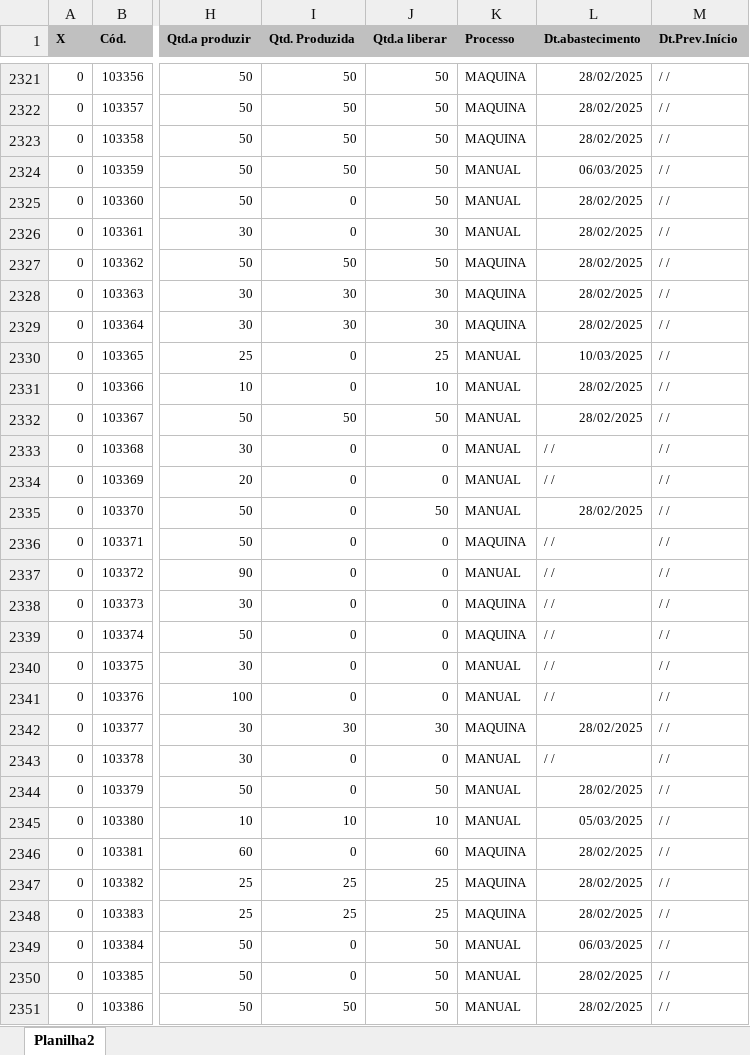
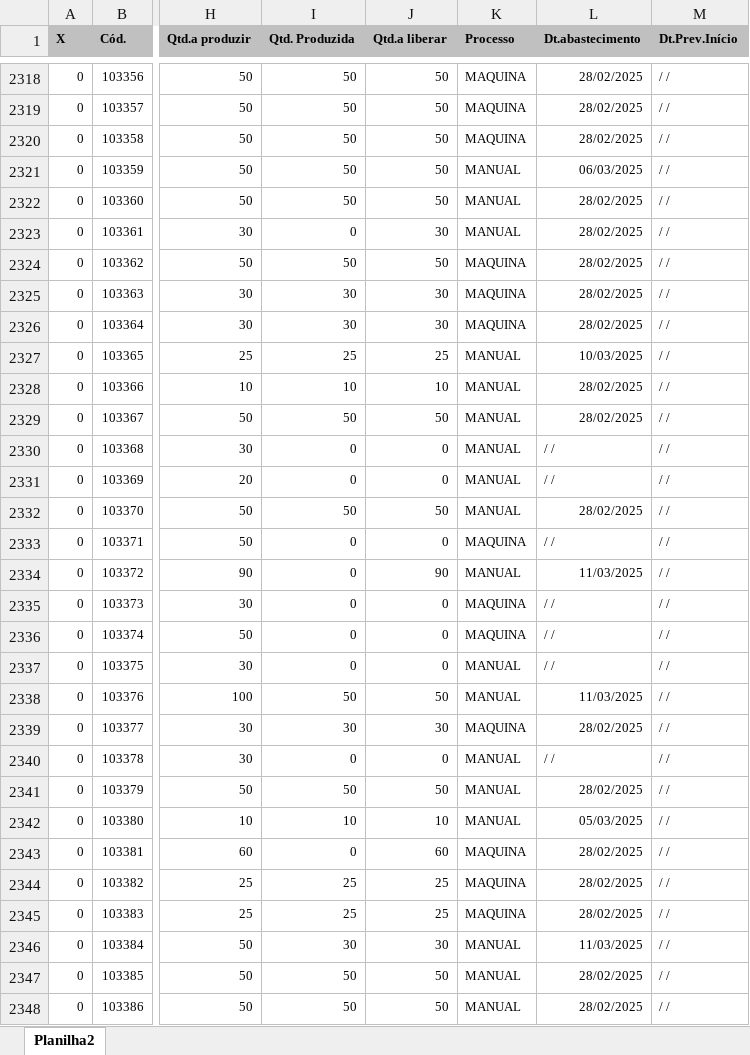
Before and after one commit to zcaus/newdash, an Excel workbook: planilha/ABASTECIDOS.XLSX, sheet Planilha2, drawn as a sheet; only a part is shown, gaps mark what is left out; values as stored, in another font and other column widths than the file's, no borders; addresses are those after the commit; the diff covers the shown part only; the diff names each change by its address in the sheet, - before the commit and + after, or states it on an @@ line.

```diff
--- a/planilha/ABASTECIDOS.XLSX (sheet Planilha2)
+++ b/planilha/ABASTECIDOS.XLSX (sheet Planilha2)
-I2322 (Qtd. Produzida): 0
+I2322 (Qtd. Produzida): 50
-I2327 (Qtd. Produzida): 0
+I2327 (Qtd. Produzida): 25
-I2328 (Qtd. Produzida): 0
+I2328 (Qtd. Produzida): 10
-I2332 (Qtd. Produzida): 0
+I2332 (Qtd. Produzida): 50
-J2334 (Qtd.a liberar): 0
+J2334 (Qtd.a liberar): 90
-L2334 (Dt.abastecimento): / /
+L2334 (Dt.abastecimento): 11/03/2025
-I2338 (Qtd. Produzida): 0
+I2338 (Qtd. Produzida): 50
-J2338 (Qtd.a liberar): 0
+J2338 (Qtd.a liberar): 50
-L2338 (Dt.abastecimento): / /
+L2338 (Dt.abastecimento): 11/03/2025
-I2341 (Qtd. Produzida): 0
+I2341 (Qtd. Produzida): 50
-I2346 (Qtd. Produzida): 0
+I2346 (Qtd. Produzida): 30
-J2346 (Qtd.a liberar): 50
+J2346 (Qtd.a liberar): 30
-L2346 (Dt.abastecimento): 06/03/2025
+L2346 (Dt.abastecimento): 11/03/2025
-I2347 (Qtd. Produzida): 0
+I2347 (Qtd. Produzida): 50
```
Also changed, not shown: 1 added row, 3 removed rows and 217 edited cells elsewhere in this sheet, planilha/PEDIDOS.XLSX, planilha/controledosistema.xlsx, 2 other files.
